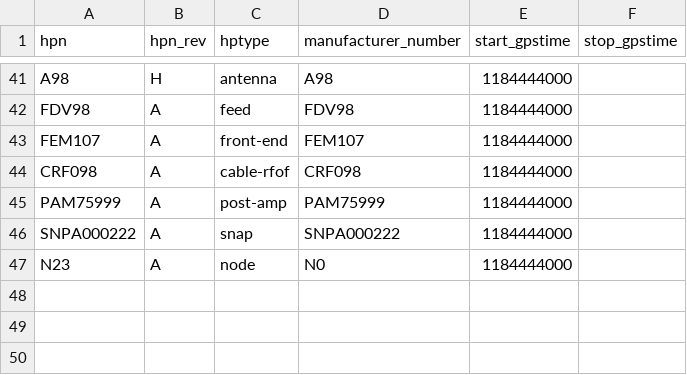
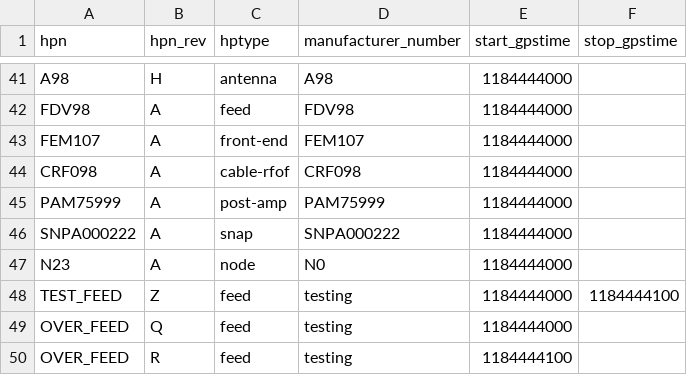
Before and after one commit to HERA-Team/hera_mc, a CSV file: hera_mc/data/test_data/initialization_data_parts.csv, drawn as a sheet; only a part is shown, gaps mark what is left out; the diff names each change by its address in the sheet, - before the commit and + after, or states it on an @@ line.

Commit message:
added tests and fixed up last revision

```diff
--- a/hera_mc/data/test_data/initialization_data_parts.csv
+++ b/hera_mc/data/test_data/initialization_data_parts.csv
+row 48: TEST_FEED | Z | feed | testing | 1184444000 | 1184444100
+row 49: OVER_FEED | Q | feed | testing | 1184444000
+row 50: OVER_FEED | R | feed | testing | 1184444100
```
Also changed, not shown: 3 other files.
